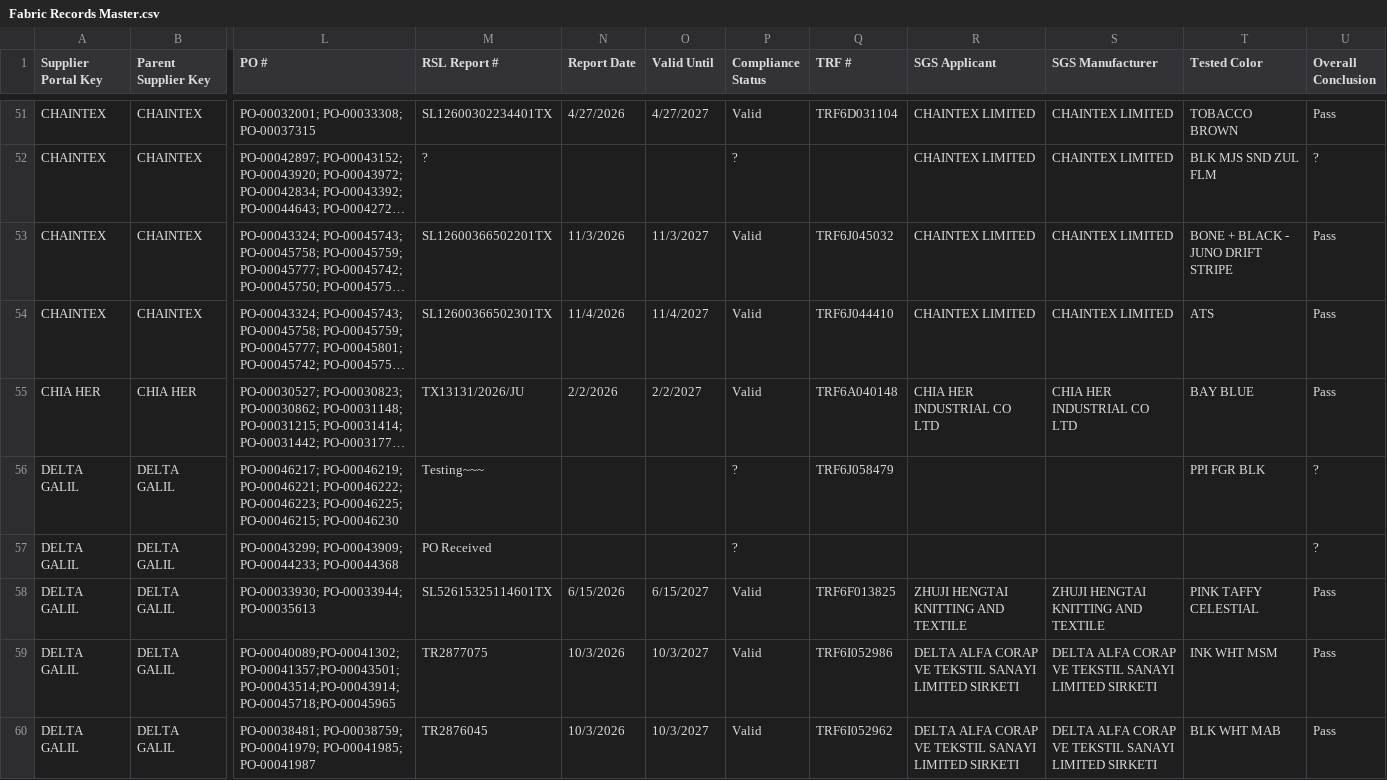
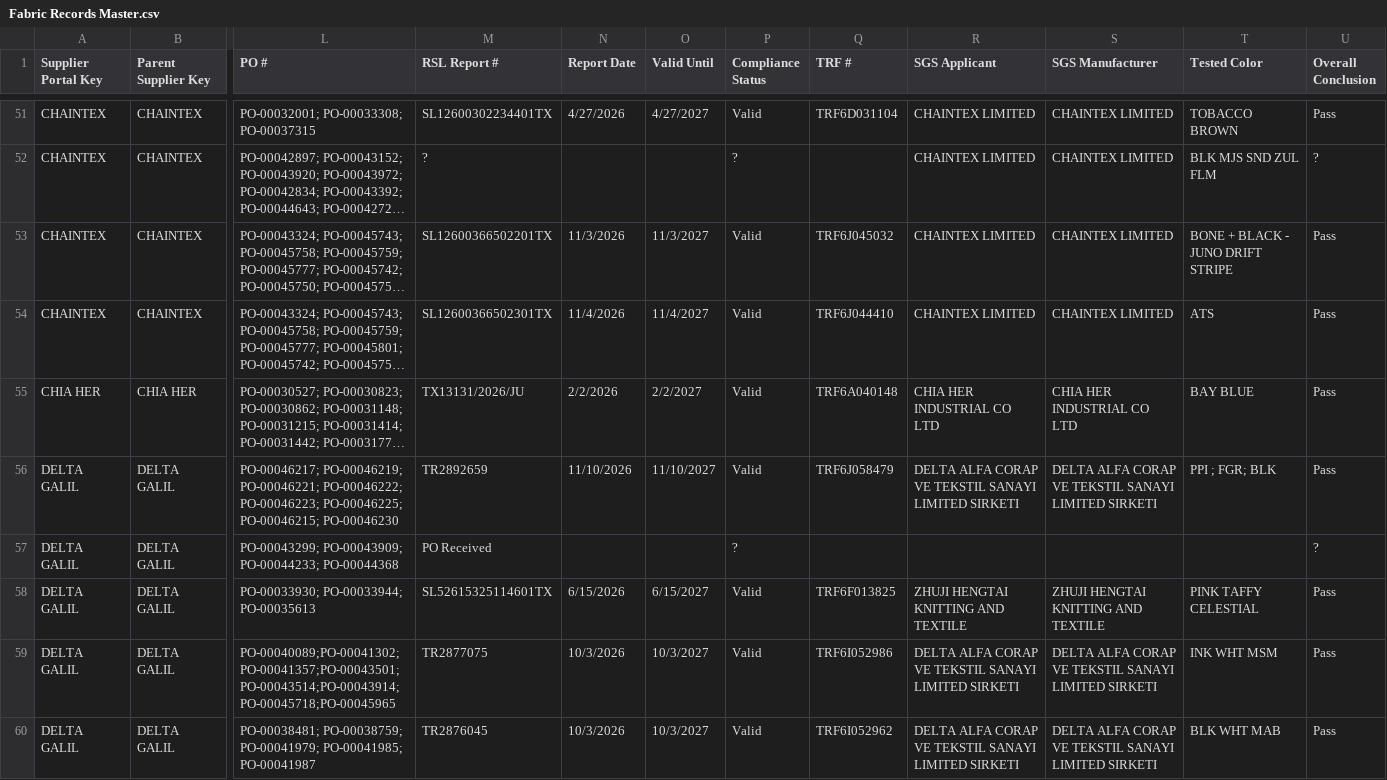
Before and after one commit to chihyang1/vuori-compliance-dashboard, a CSV file: Fabric Records Master.csv, drawn as a sheet; only a part is shown, gaps mark what is left out; long unchanged cells end in …; the diff names each change by its address in the sheet, - before the commit and + after, or states it on an @@ line.

Commit message:
Add files via upload

```diff
--- a/Fabric Records Master.csv
+++ b/Fabric Records Master.csv
-M56 (RSL Report #): Testing~~~
+M56 (RSL Report #): TR2892659
-N56 (Report Date): (empty)
+N56 (Report Date): 11/10/2026
-O56 (Valid Until): (empty)
+O56 (Valid Until): 11/10/2027
-P56 (Compliance Status): ?
+P56 (Compliance Status): Valid
-R56 (SGS Applicant): (empty)
+R56 (SGS Applicant): DELTA ALFA CORAP VE TEKSTIL SANAYI LIMITED SIRKETI
-S56 (SGS Manufacturer): (empty)
+S56 (SGS Manufacturer): DELTA ALFA CORAP VE TEKSTIL SANAYI LIMITED SIRKETI
-T56 (Tested Color): PPI FGR BLK
+T56 (Tested Color): PPI ; FGR; BLK
-U56 (Overall Conclusion): ?
+U56 (Overall Conclusion): Pass
```
